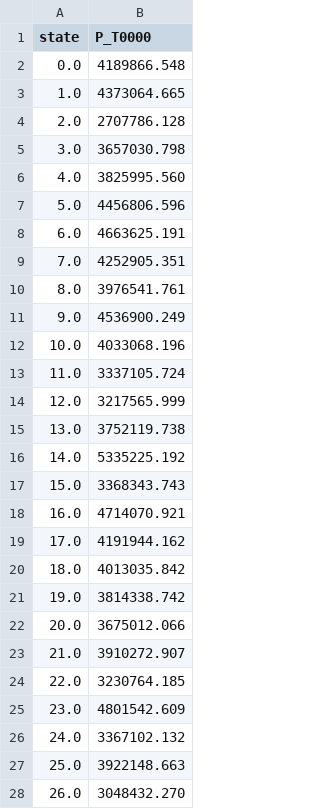
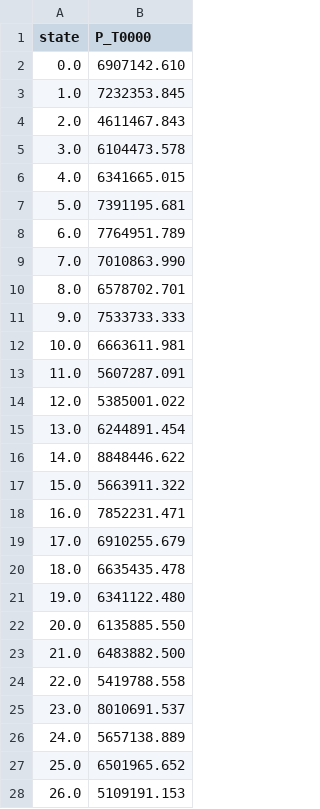
Before and after one commit to bjarketol/WIFA, a CSV file: vnv/uq_validation/foxes_results/windio_toy/power_windio_toy_foxes_D1.csv, drawn as a sheet; only a part is shown; the diff covers the shown part only.

```diff
--- a/vnv/uq_validation/foxes_results/windio_toy/power_windio_toy_foxes_D1.csv
+++ b/vnv/uq_validation/foxes_results/windio_toy/power_windio_toy_foxes_D1.csv
@@ -1,28 +1,28 @@
 state,P_T0000
-0.0,4189866.548
-1.0,4373064.665
-2.0,2707786.128
-3.0,3657030.798
-4.0,3825995.560
-5.0,4456806.596
-6.0,4663625.191
-7.0,4252905.351
-8.0,3976541.761
-9.0,4536900.249
-10.0,4033068.196
-11.0,3337105.724
-12.0,3217565.999
-13.0,3752119.738
-14.0,5335225.192
-15.0,3368343.743
-16.0,4714070.921
-17.0,4191944.162
-18.0,4013035.842
-19.0,3814338.742
-20.0,3675012.066
-21.0,3910272.907
-22.0,3230764.185
-23.0,4801542.609
-24.0,3367102.132
-25.0,3922148.663
-26.0,3048432.270
+0.0,6907142.610
+1.0,7232353.845
+2.0,4611467.843
+3.0,6104473.578
+4.0,6341665.015
+5.0,7391195.681
+6.0,7764951.789
+7.0,7010863.990
+8.0,6578702.701
+9.0,7533733.333
+10.0,6663611.981
+11.0,5607287.091
+12.0,5385001.022
+13.0,6244891.454
+14.0,8848446.622
+15.0,5663911.322
+16.0,7852231.471
+17.0,6910255.679
+18.0,6635435.478
+19.0,6341122.480
+20.0,6135885.550
+21.0,6483882.500
+22.0,5419788.558
+23.0,8010691.537
+24.0,5657138.889
+25.0,6501965.652
+26.0,5109191.153
```
Also changed, not shown: 73 edited cells elsewhere in this file, vnv/uq_validation/foxes_results/validation_inputs/power_validation_inputs_foxes_D.csv, vnv/uq_validation/foxes_results/windio_toy/power_windio_toy_foxes_D.csv, 10 other files.
